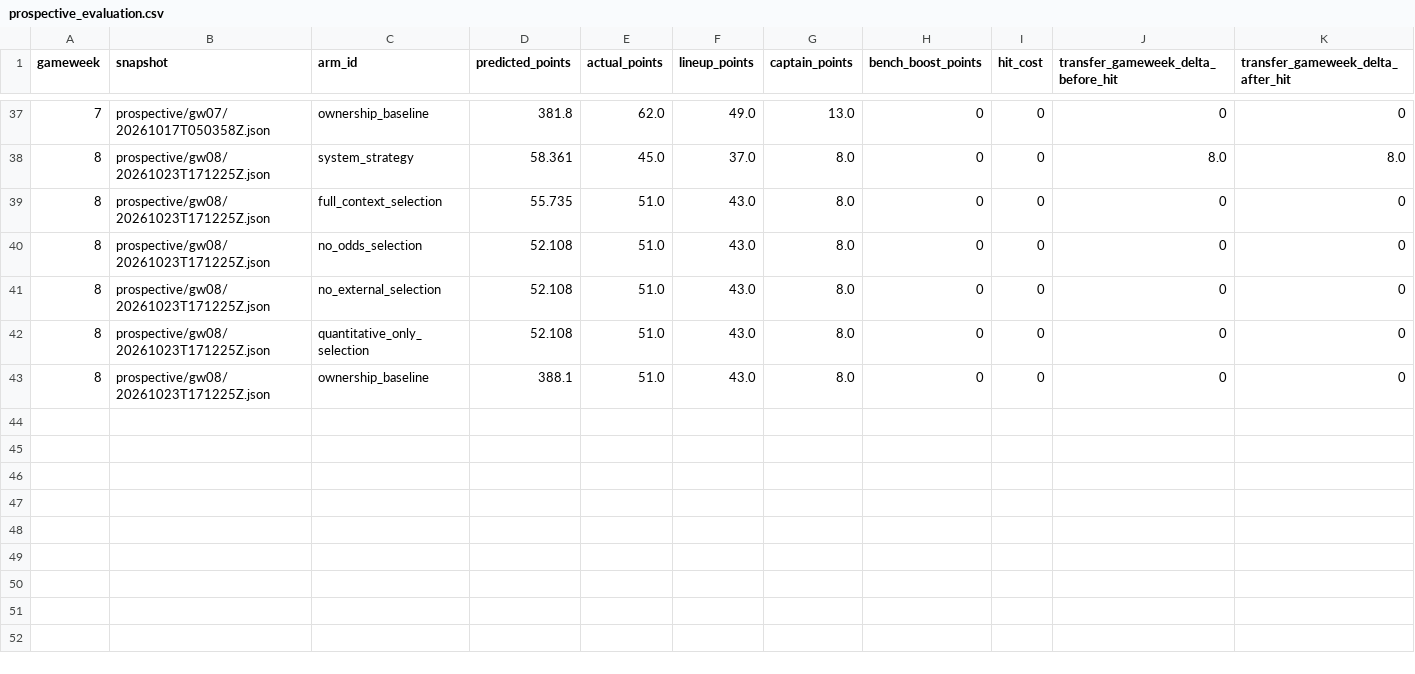
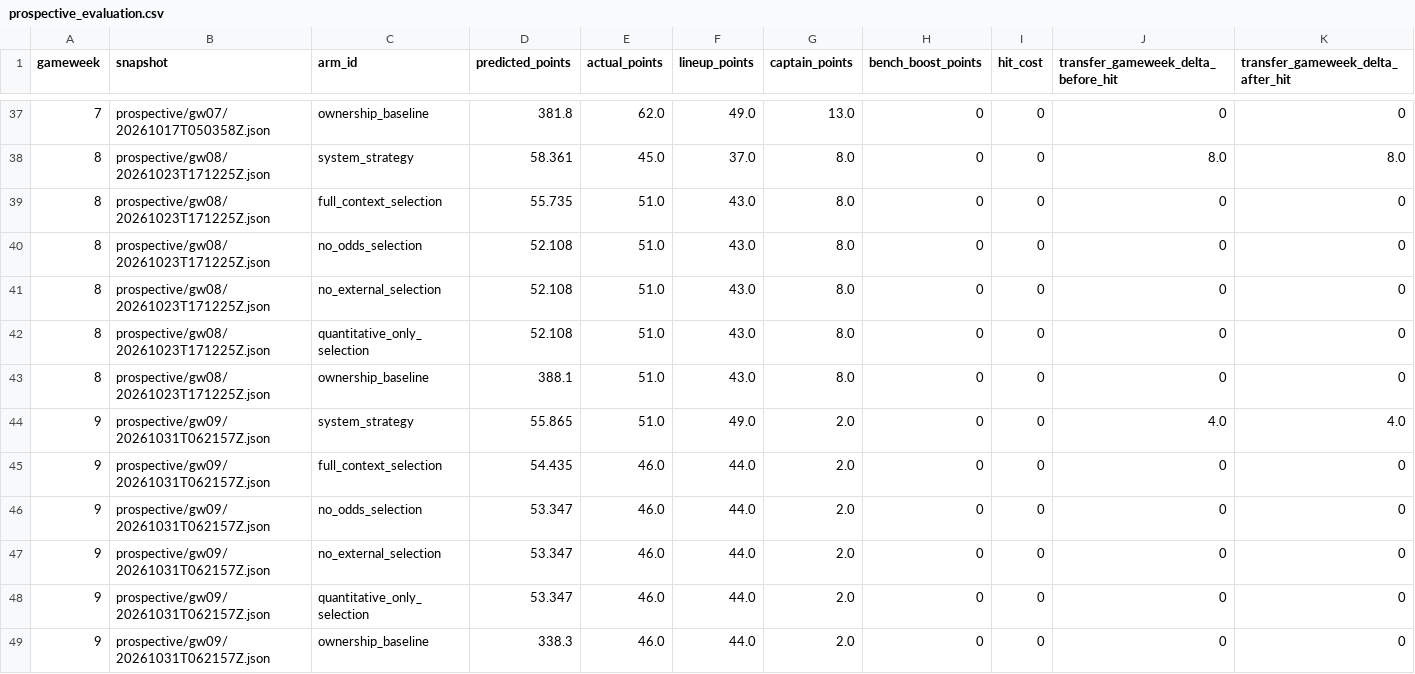
Before and after one commit to tametheboardgame/fpl-data-model, a CSV file: data/chatgpt/prospective_evaluation.csv, drawn as a sheet; only a part is shown, gaps mark what is left out; rows hold the shown columns only; the diff names each change by its address in the sheet, - before the commit and + after, or states it on an @@ line.

```diff
--- a/data/chatgpt/prospective_evaluation.csv
+++ b/data/chatgpt/prospective_evaluation.csv
+row 44: 9 | prospective/gw09/20261031T062157Z.json | system_strategy | 55.865 | 51.0 | 49.0 | 2.0 | 0 | 0 | 4.0 | 4.0
+row 45: 9 | prospective/gw09/20261031T062157Z.json | full_context_selection | 54.435 | 46.0 | 44.0 | 2.0 | 0 | 0 | 0 | 0
+row 46: 9 | prospective/gw09/20261031T062157Z.json | no_odds_selection | 53.347 | 46.0 | 44.0 | 2.0 | 0 | 0 | 0 | 0
+row 47: 9 | prospective/gw09/20261031T062157Z.json | no_external_selection | 53.347 | 46.0 | 44.0 | 2.0 | 0 | 0 | 0 | 0
+row 48: 9 | prospective/gw09/20261031T062157Z.json | quantitative_only_selection | 53.347 | 46.0 | 44.0 | 2.0 | 0 | 0 | 0 | 0
+row 49: 9 | prospective/gw09/20261031T062157Z.json | ownership_baseline | 338.3 | 46.0 | 44.0 | 2.0 | 0 | 0 | 0 | 0
```
Also changed, not shown: data/chatgpt/player_projection_horizons.csv, data/chatgpt/prediction_accuracy.csv, 16 other files.
